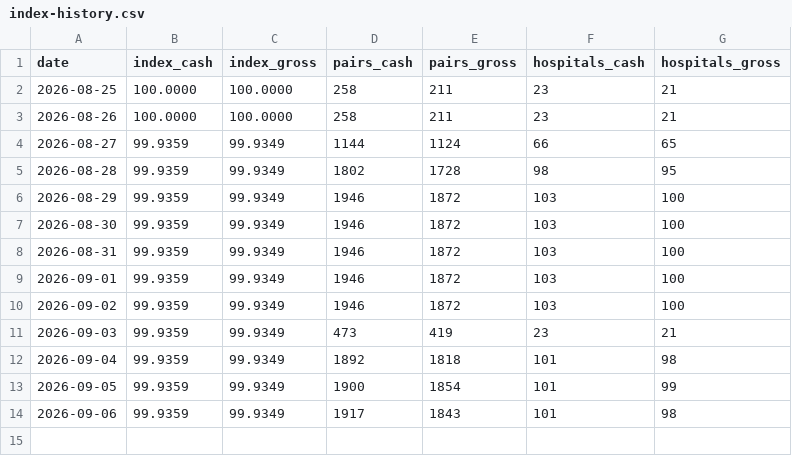
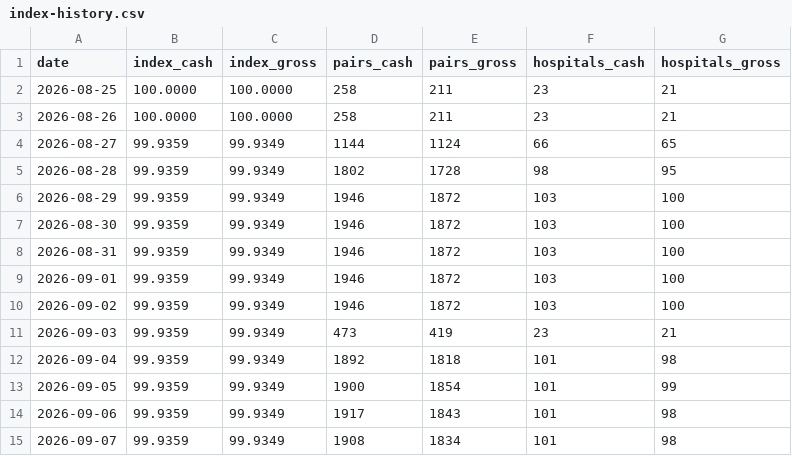
Before and after one commit to lkowalcz/hospital-price-history, a CSV file: index-history.csv, drawn as a sheet; the diff names each change by its address in the sheet, - before the commit and + after, or states it on an @@ line.

```diff
--- a/index-history.csv
+++ b/index-history.csv
+row 15: 2026-09-07 | 99.9359 | 99.9349 | 1908 | 1834 | 101 | 98
```
Also changed, not shown: 7 other files.
